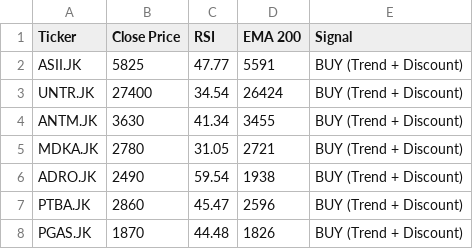
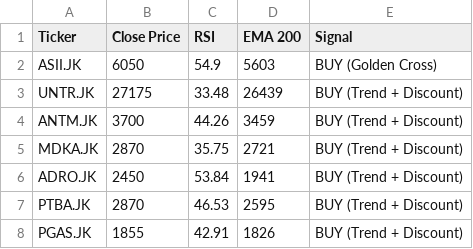
Before and after one commit to dnielasher/idx-automated-screener, a CSV file: rekomendasi_saham.csv, drawn as a sheet.

```diff
--- a/rekomendasi_saham.csv
+++ b/rekomendasi_saham.csv
@@ -1,8 +1,8 @@
 Ticker,Close Price,RSI,EMA 200,Signal
-ASII.JK,5825,47.77,5591,BUY (Trend + Discount)
-UNTR.JK,27400,34.54,26424,BUY (Trend + Discount)
-ANTM.JK,3630,41.34,3455,BUY (Trend + Discount)
-MDKA.JK,2780,31.05,2721,BUY (Trend + Discount)
-ADRO.JK,2490,59.54,1938,BUY (Trend + Discount)
-PTBA.JK,2860,45.47,2596,BUY (Trend + Discount)
-PGAS.JK,1870,44.48,1826,BUY (Trend + Discount)
+ASII.JK,6050,54.9,5603,BUY (Golden Cross)
+UNTR.JK,27175,33.48,26439,BUY (Trend + Discount)
+ANTM.JK,3700,44.26,3459,BUY (Trend + Discount)
+MDKA.JK,2870,35.75,2721,BUY (Trend + Discount)
+ADRO.JK,2450,53.84,1941,BUY (Trend + Discount)
+PTBA.JK,2870,46.53,2595,BUY (Trend + Discount)
+PGAS.JK,1855,42.91,1826,BUY (Trend + Discount)
```
